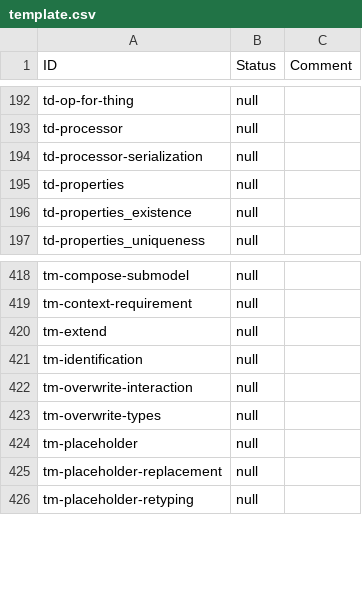
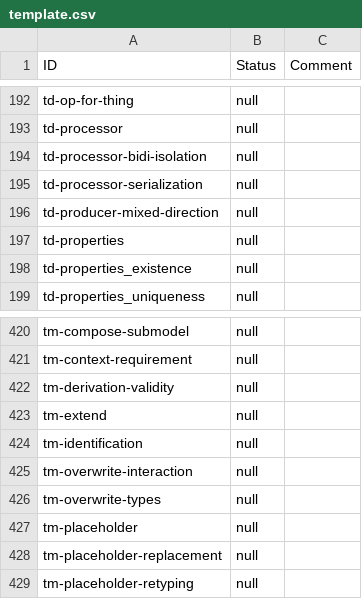
Before and after one commit to w3c/wot-thing-description, a CSV file: testing/template.csv, drawn as a sheet; only a part is shown, gaps mark what is left out.

```diff
--- a/testing/template.csv
+++ b/testing/template.csv
@@ -193,3 +193,5 @@
 "td-processor","null",
+"td-processor-bidi-isolation","null",
 "td-processor-serialization","null",
+"td-producer-mixed-direction","null",
 "td-properties","null",
@@ -419,2 +421,3 @@
 "tm-context-requirement","null",
+"tm-derivation-validity","null",
 "tm-extend","null",
```
Also changed, not shown: testing/atrisk.csv, testing/inputs/atrisk.csv, 3 other files.
